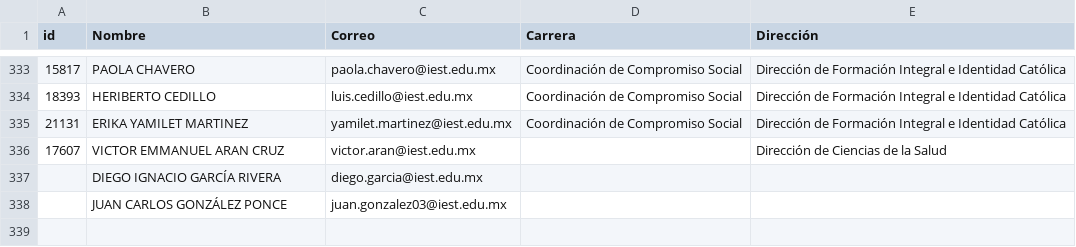
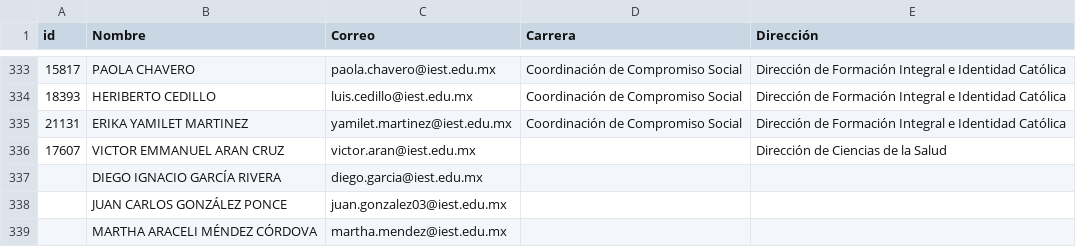
Before and after one commit to renauds25/reporte-canvas, a CSV file: data/usuarios.csv, drawn as a sheet; only a part is shown, gaps mark what is left out; the diff names each change by its address in the sheet, - before the commit and + after, or states it on an @@ line.

```diff
--- a/data/usuarios.csv
+++ b/data/usuarios.csv
+row 339:  | MARTHA ARACELI MÉNDEZ CÓRDOVA | martha.mendez@iest.edu.mx
```
Also changed, not shown: data/capacitaciones.csv.
